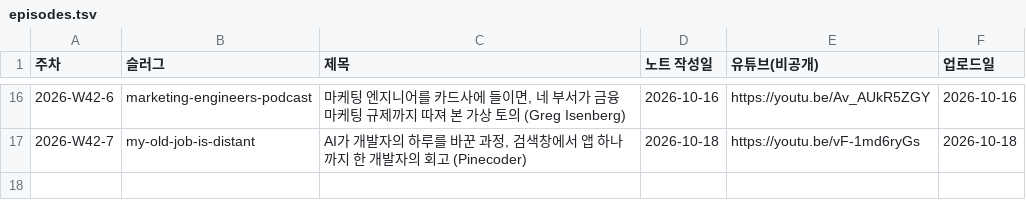
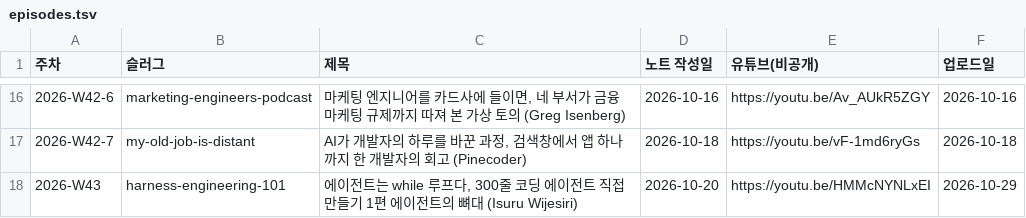
Before and after one commit to yoon-gu/compendium, a TSV file: video/episodes.tsv, drawn as a sheet; only a part is shown, gaps mark what is left out.

```diff
--- a/video/episodes.tsv
+++ b/video/episodes.tsv
@@ -17 +17,2 @@
 2026-W42-7	my-old-job-is-distant	AI가 개발자의 하루를 바꾼 과정, 검색창에서 앱 하나까지 한 개발자의 회고 (Pinecoder)	2026-10-18	https://youtu.be/vF-1md6ryGs	2026-10-18
+2026-W43	harness-engineering-101	에이전트는 while 루프다, 300줄 코딩 에이전트 직접 만들기 1편 에이전트의 뼈대 (Isuru Wijesiri)	2026-10-20	https://youtu.be/HMMcNYNLxEI	2026-10-29
```
Also changed, not shown: 2 other files.
